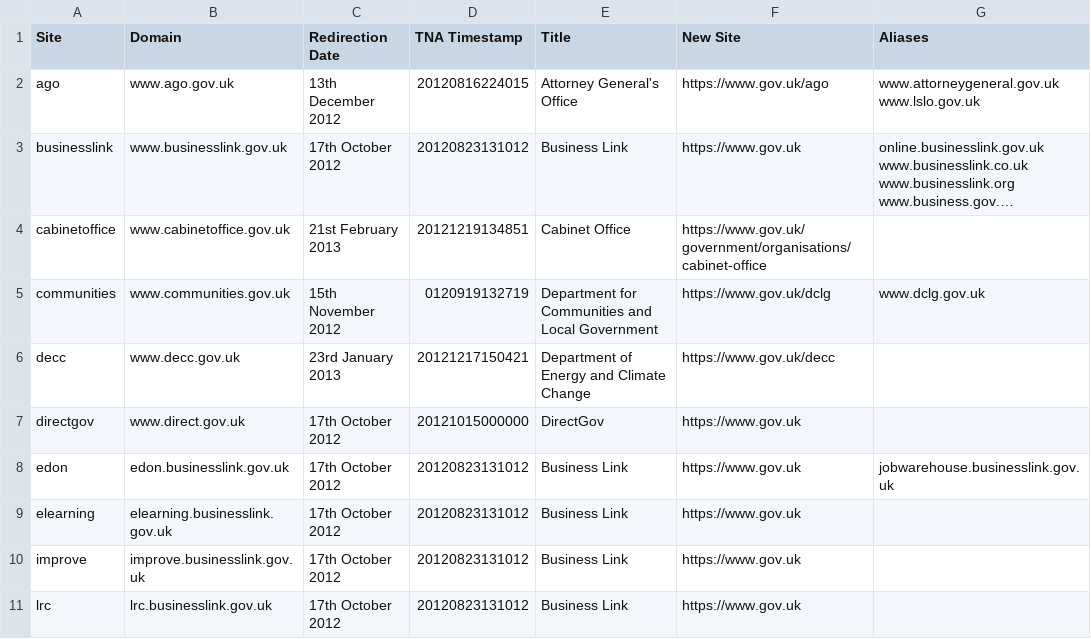
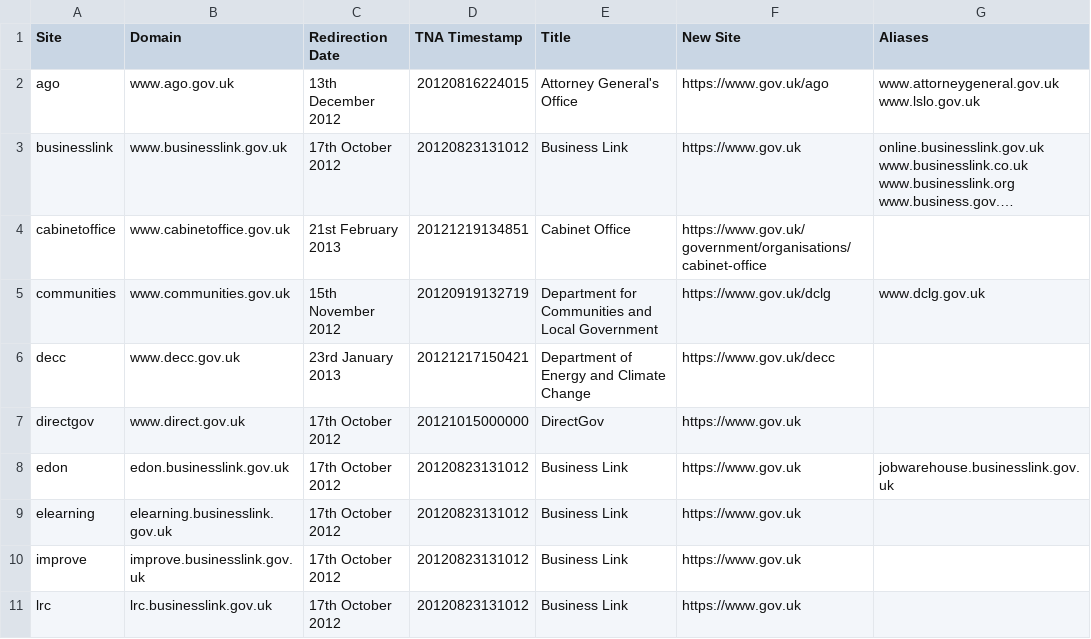
Before and after one commit to alphagov/transition-config, a CSV file: data/sites.csv, drawn as a sheet; only a part is shown; long unchanged cells end in …; the diff names each change by its address in the sheet, - before the commit and + after, or states it on an @@ line.

Commit message:
communities TNA date wonky

```diff
--- a/data/sites.csv
+++ b/data/sites.csv
-D5 (TNA Timestamp): 0120919132719
+D5 (TNA Timestamp): 20120919132719
```
